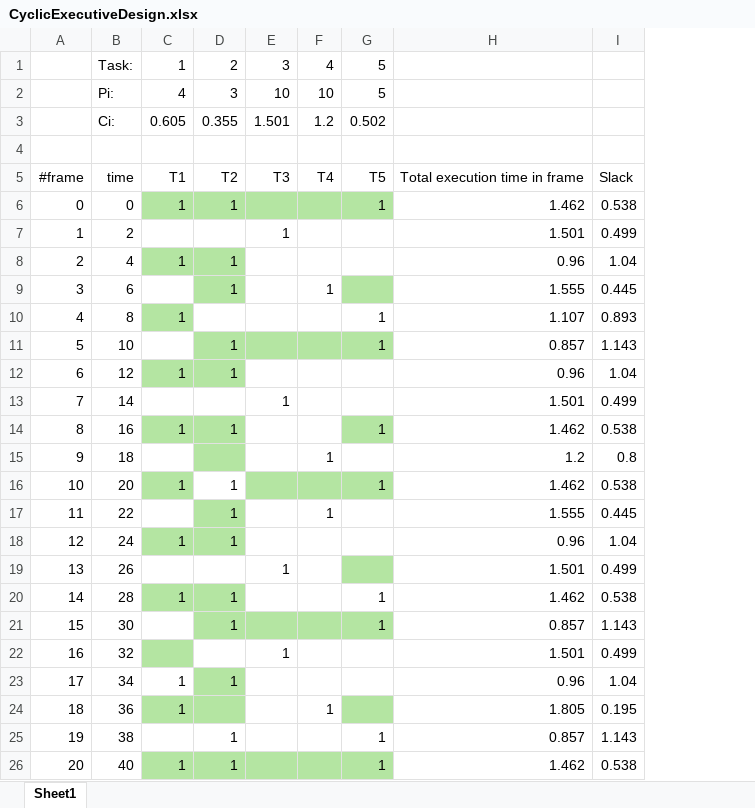
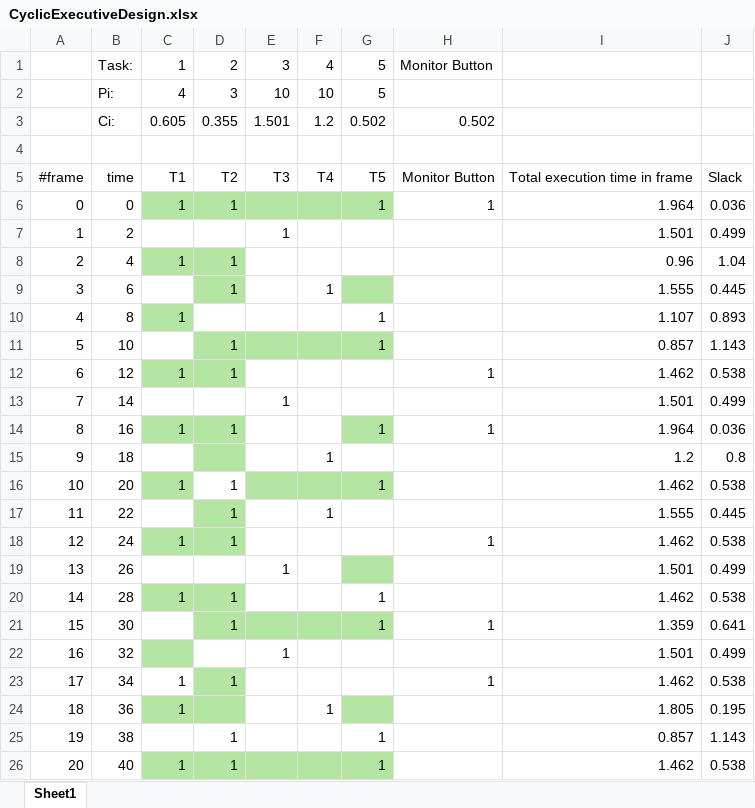
Before and after one commit to fholman/B31DGAssig2, an Excel workbook: docs/CyclicExecutiveDesign.xlsx, sheet Sheet1, drawn as a sheet; only a part is shown; values as stored, in another font and other column widths than the file's, no borders; addresses are those after the commit; the diff covers the shown part only; the diff names each change by its address in the sheet, - before the commit and + after, or states it on an @@ line.

```diff
--- a/docs/CyclicExecutiveDesign.xlsx (sheet Sheet1)
+++ b/docs/CyclicExecutiveDesign.xlsx (sheet Sheet1)
+column H, rows 1-23: Monitor Button |  | 0.502 |  | Monitor Button | 1 |  |  |  |  |  | 1 |  | 1 |  |  |  | 1 |  |  | 1 |  | 1
-I6: 1.462
+I6: 1.964
-J6: 0.538
+J6: 0.036
-I12: 0.96
+I12: 1.462
-J12: 1.04
+J12: 0.538
-I14: 1.462
+I14: 1.964
-J14: 0.538
+J14: 0.036
-I18: 0.96
+I18: 1.462
-J18: 1.04
+J18: 0.538
-I21: 0.857
+I21: 1.359
-J21: 1.143
+J21: 0.641
-I23: 0.96
+I23: 1.462
-J23: 1.04
+J23: 0.538
```
Also changed, not shown: 10 edited cells and cell formats elsewhere in this sheet, formulas that keep their value, 5 other files.
